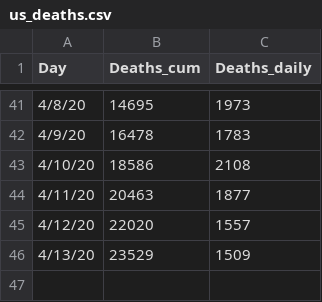
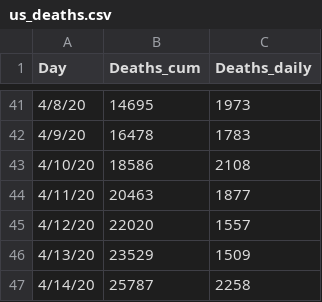
Before and after one commit to kpelechrinis/covid19-truecases, a CSV file: us_deaths.csv, drawn as a sheet; only a part is shown, gaps mark what is left out; the diff names each change by its address in the sheet, - before the commit and + after, or states it on an @@ line.

Commit message:
Update us_deaths.csv

```diff
--- a/us_deaths.csv
+++ b/us_deaths.csv
+row 47: 4/14/20 | 25787 | 2258
```
